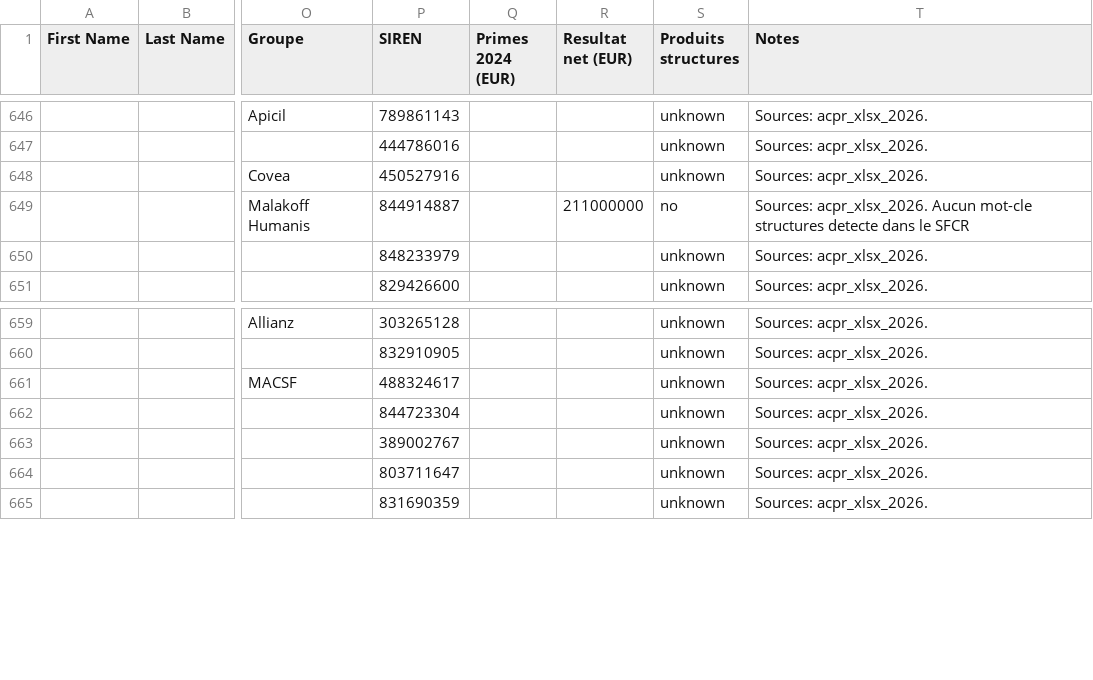
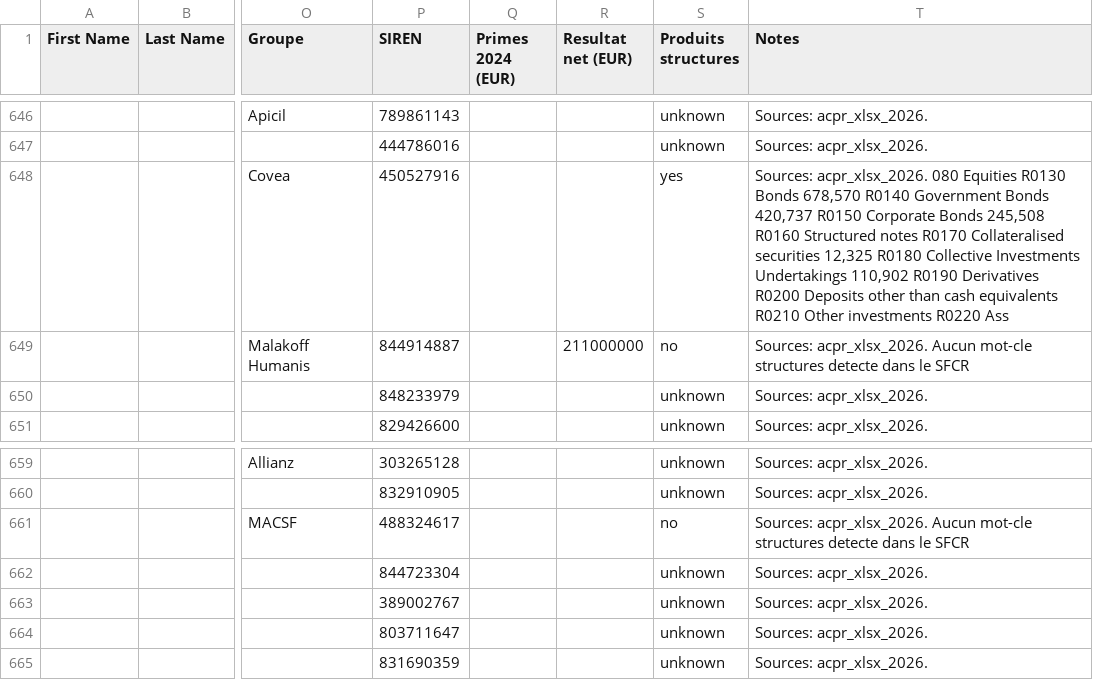
Before and after one commit to lsebah/mutuelles-monitor, a CSV file: docs/data/folk_import.csv, drawn as a sheet; only a part is shown, gaps mark what is left out; the diff names each change by its address in the sheet, - before the commit and + after, or states it on an @@ line.

```diff
--- a/docs/data/folk_import.csv
+++ b/docs/data/folk_import.csv
-S648 (Produits structures): unknown
+S648 (Produits structures): yes
-T648 (Notes): Sources: acpr_xlsx_2026.
+T648 (Notes): Sources: acpr_xlsx_2026. 080 Equities R0130 Bonds 678,570 R0140 Government Bonds 420,737 R0150 Corporate Bonds 245,508 R0160 Structured notes R0170 Collateralised securities 12,325 R0180 Collective Investments Undertakings 110,902 R0190 Derivatives R0200 Deposits other than cash equivalents R0210 Other investments R0220 Ass
-S661 (Produits structures): unknown
+S661 (Produits structures): no
-T661 (Notes): Sources: acpr_xlsx_2026.
+T661 (Notes): Sources: acpr_xlsx_2026. Aucun mot-cle structures detecte dans le SFCR
```
Also changed, not shown: 3 other files.
